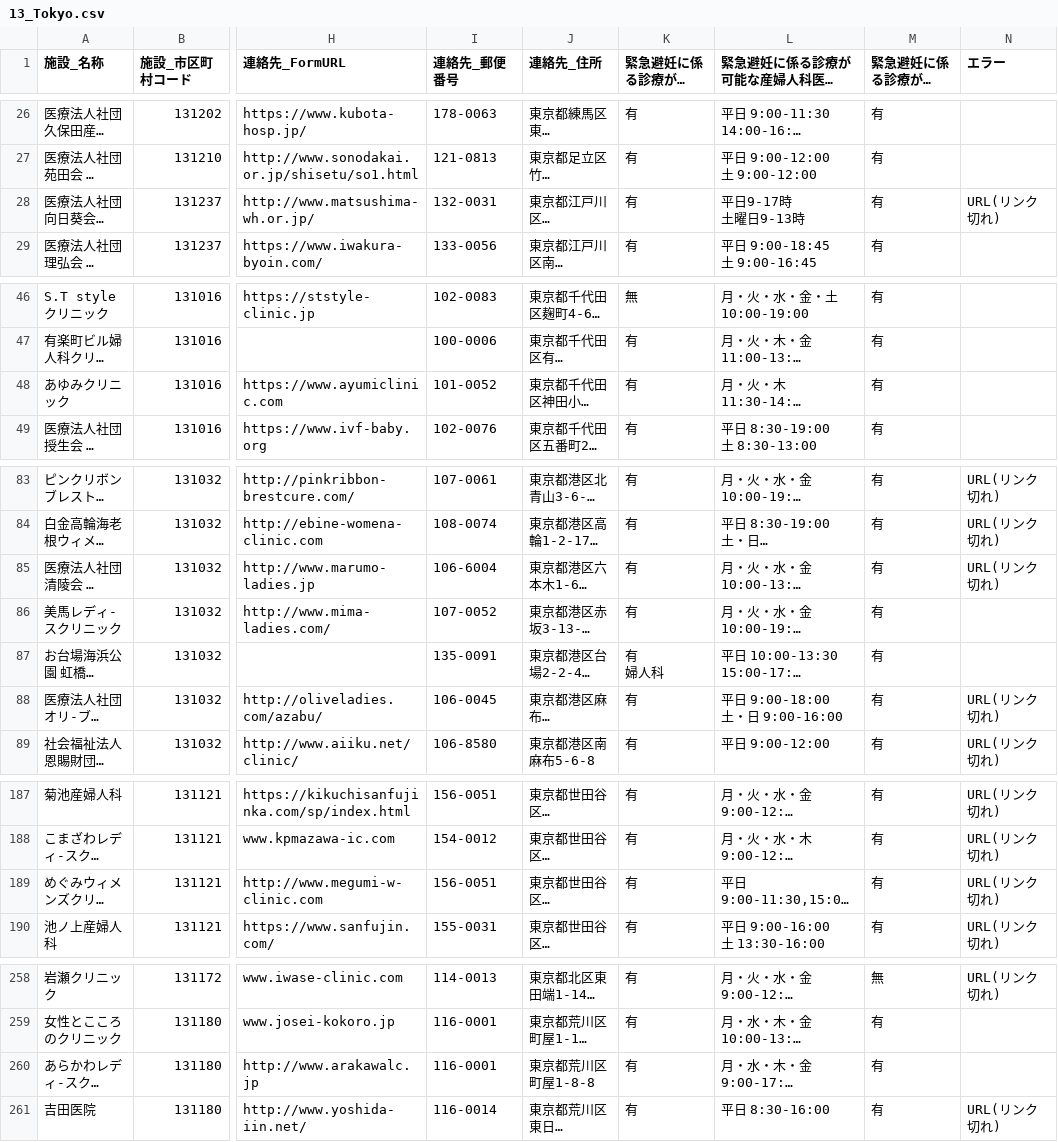
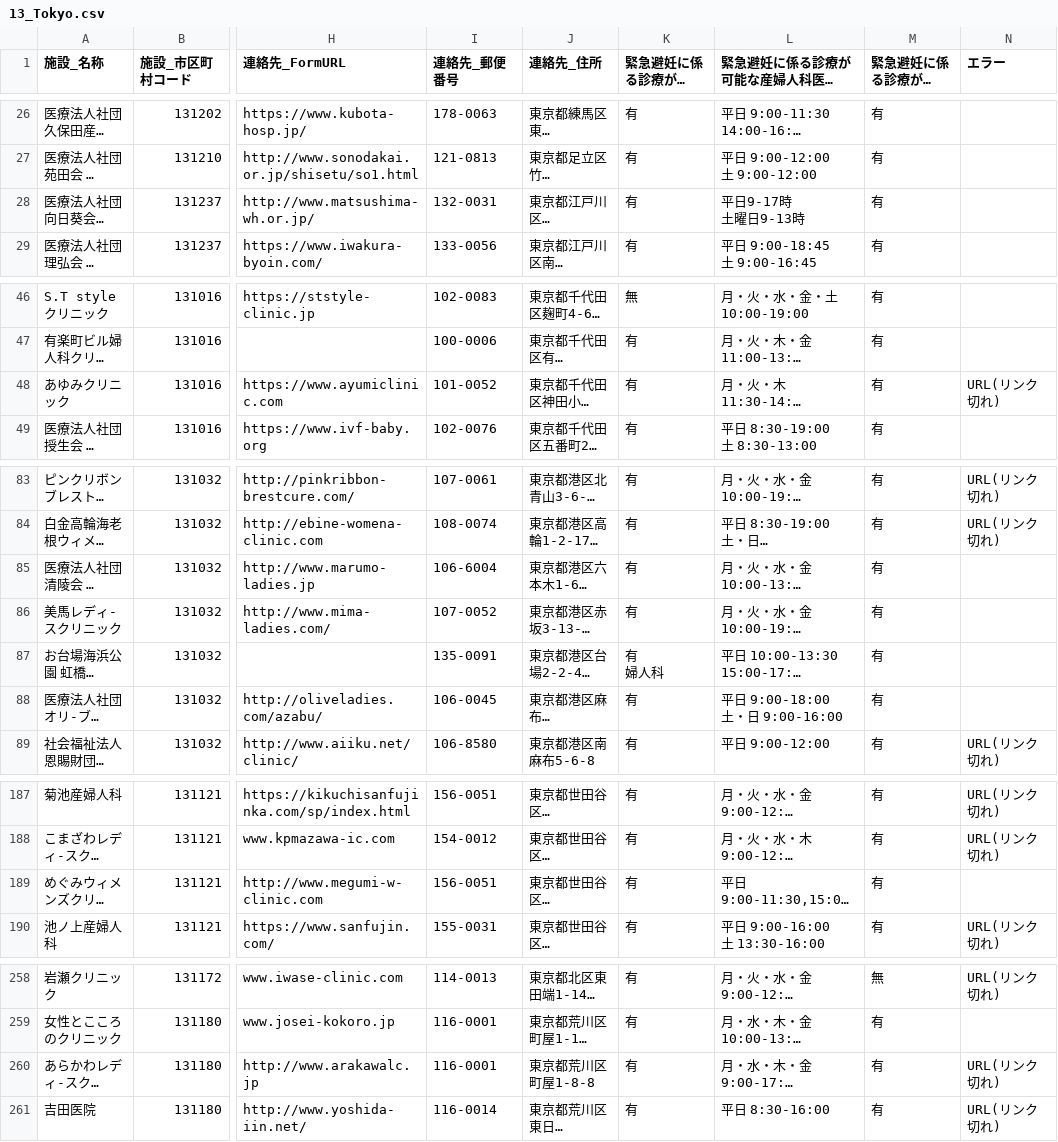
Before and after one commit to hello112334/opendata-pdf-to-csv, a CSV file: output_files/13_Tokyo.csv, drawn as a sheet; only a part is shown, gaps mark what is left out; long unchanged cells end in …; the diff covers the shown part only; the diff names each change by its address in the sheet, - before the commit and + after, or states it on an @@ line.

```diff
--- a/output_files/13_Tokyo.csv
+++ b/output_files/13_Tokyo.csv
-N28 (エラー): URL(リンク切れ)
+N28 (エラー): (empty)
-N48 (エラー): (empty)
+N48 (エラー): URL(リンク切れ)
-N85 (エラー): URL(リンク切れ)
+N85 (エラー): (empty)
-N88 (エラー): URL(リンク切れ)
+N88 (エラー): (empty)
-N189 (エラー): URL(リンク切れ)
+N189 (エラー): (empty)
-N260 (エラー): (empty)
+N260 (エラー): URL(リンク切れ)
```
Also changed, not shown: 2 edited cells elsewhere in this file, output_files/02_Aomori.csv, output_files/14_Kanagawa.csv, 5 other files.
